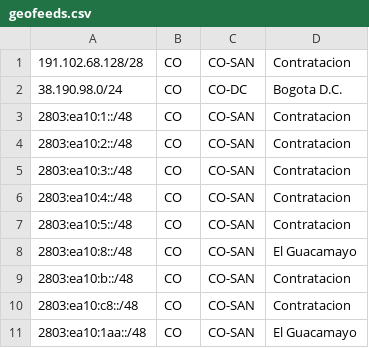
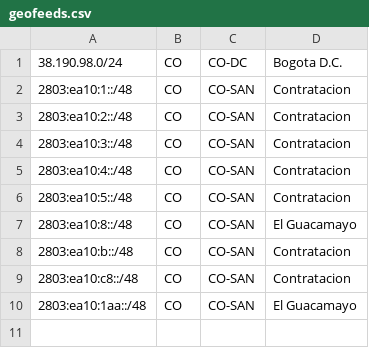
Before and after one commit to CesarCamacho/IPcomSistemasGeofeeds, a CSV file: geofeeds.csv, drawn as a sheet.

Commit message:
Update geofeeds.csv

```diff
--- a/geofeeds.csv
+++ b/geofeeds.csv
@@ -1,2 +1 @@
-191.102.68.128/28,CO,CO-SAN,Contratacion,
 38.190.98.0/24,CO,CO-DC,Bogota D.C.,
```
